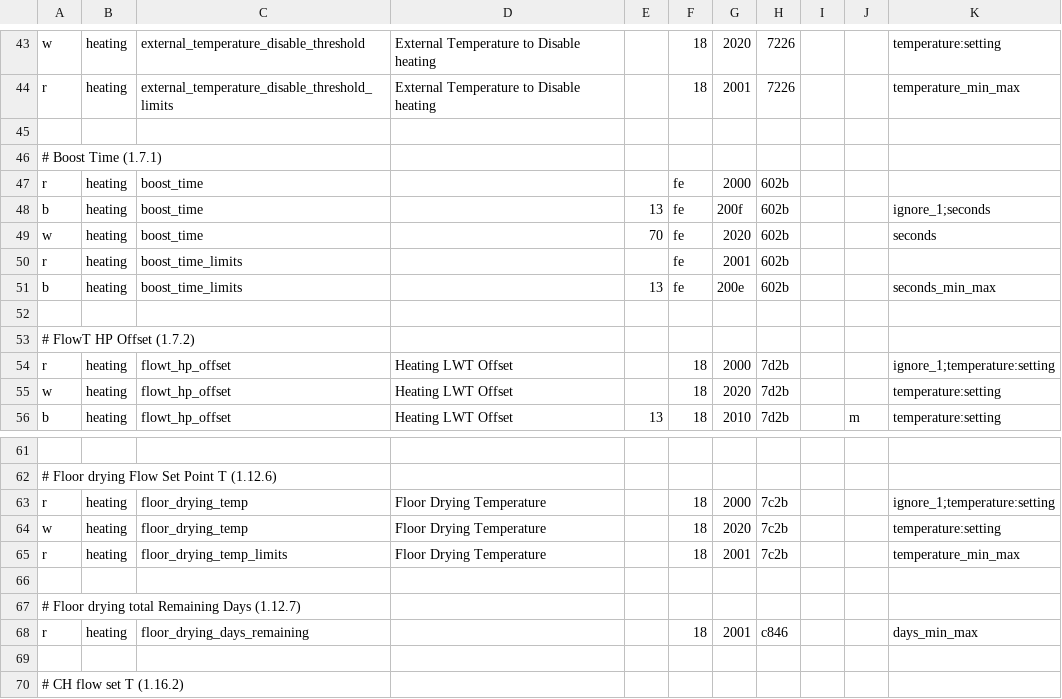
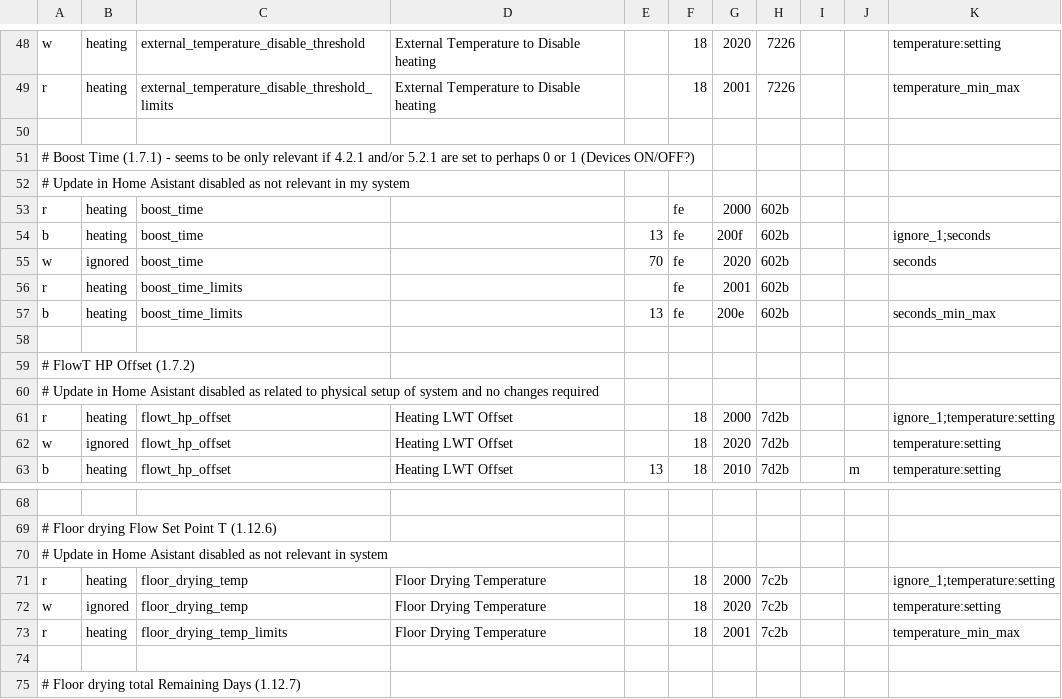
Before and after one commit to claytonn73/ariston-nimbus-ebusd, a CSV file: heating.csv, drawn as a sheet; only a part is shown, gaps mark what is left out; the shorter side is filled out with more unchanged rows; addresses are those after the commit; the diff covers the shown part only; the diff names each change by its address in the sheet, - before the commit and + after, or states it on an @@ line.

```diff
--- a/heating.csv
+++ b/heating.csv
-A51: …Time (1.7.1)
+A51: …Time (1.7.1) - seems to be only relevant if 4.2.1 and/or 5.2.1 are set to perhaps 0 or 1 (Devices ON/OFF?)
+row 52: # Update in Home Asistant disabled as not relevant in my system
-B55: heating
+B55: ignored
+row 60: # Update in Home Asistant disabled as related to physical setup of system and no changes required
-B62: heating
+B62: ignored
+row 70: # Update in Home Asistant disabled as not relevant in system
-B72: heating
+B72: ignored
```
Also changed, not shown: 5 added rows and 5 edited cells elsewhere in this file, dhw.csv, energymgr.csv, 2 other files.
